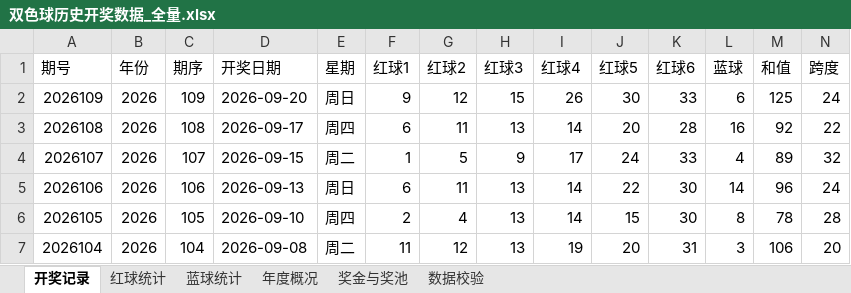
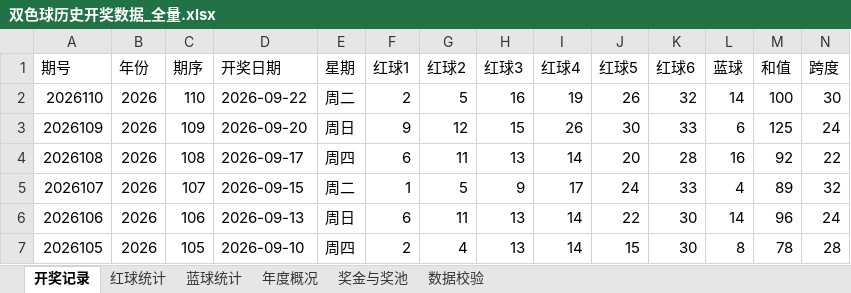
Before and after one commit to zhengxinyu13/shuangseqiu-predictor, an Excel workbook: data/双色球历史开奖数据_全量.xlsx, sheet 开奖记录, drawn as a sheet; only a part is shown; the shorter side is filled out with more unchanged rows; values as stored, in another font and other column widths than the file's, no cell formats; rows hold the shown columns only; the diff names each change by its address in the sheet, - before the commit and + after, or states it on an @@ line.

```diff
--- a/data/双色球历史开奖数据_全量.xlsx (sheet 开奖记录)
+++ b/data/双色球历史开奖数据_全量.xlsx (sheet 开奖记录)
+row 2: 2026110 | 2026 | 110 | 2026-09-22 | 周二 | 2 | 5 | 16 | 19 | 26 | 32 | 14 | 100 | 30
```
Also changed, not shown: sheet 红球统计, sheet 蓝球统计, sheet 奖金与奖池, sheet 数据校验, sheet 年度概况, cell formats, 3 other files.
